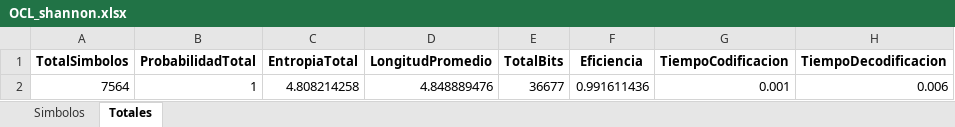
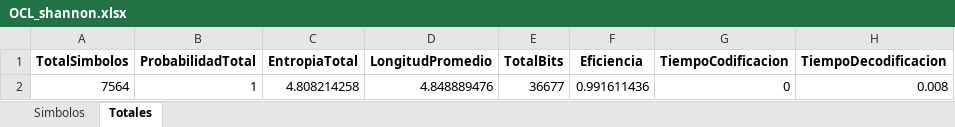
Before and after one commit to XkaunanX/CriptoUtn, an Excel workbook: entrega/planillas/OCL_shannon.xlsx, sheet Totales, drawn as a sheet; values as stored, in another font and other column widths than the file's, no borders; the diff names each change by its address in the sheet, - before the commit and + after, or states it on an @@ line.

```diff
--- a/entrega/planillas/OCL_shannon.xlsx (sheet Totales)
+++ b/entrega/planillas/OCL_shannon.xlsx (sheet Totales)
-G2 (TiempoCodificacion): 0.001
+G2 (TiempoCodificacion): 0
-H2 (TiempoDecodificacion): 0.006
+H2 (TiempoDecodificacion): 0.008
```
Also changed, not shown: entrega/planillas/OCL_huffman.xlsx, entrega/planillas/OCL_lempel-ziv.xlsx, 21 other files.
